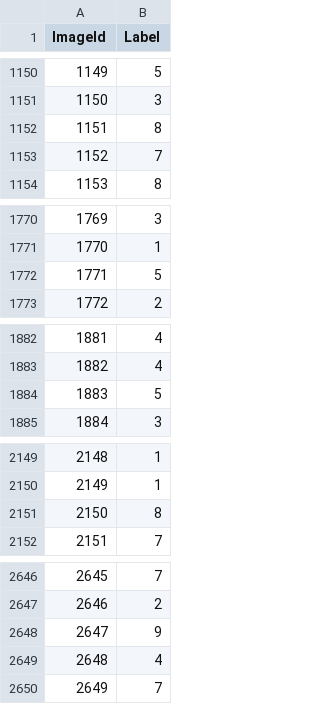
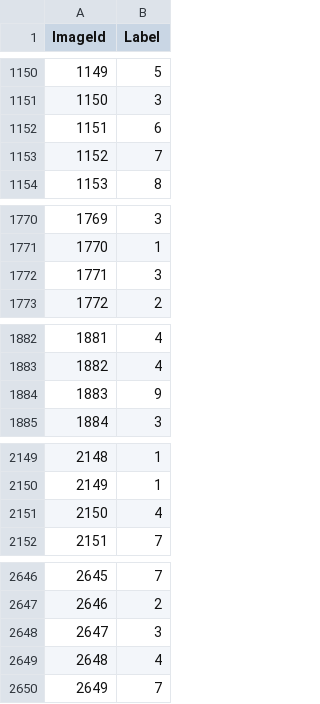
Before and after one commit to hongjun7/Computer-Vision, a CSV file: Kaggle/digit_recognizer/submission.csv, drawn as a sheet; only a part is shown, gaps mark what is left out; the diff covers the shown part only.

```diff
--- a/Kaggle/digit_recognizer/submission.csv
+++ b/Kaggle/digit_recognizer/submission.csv
@@ -1151,3 +1151,3 @@ ImageId,Label
 1150,3
-1151,8
+1151,6
 1152,7
@@ -1771,3 +1771,3 @@ ImageId,Label
 1770,1
-1771,5
+1771,3
 1772,2
@@ -1883,3 +1883,3 @@ ImageId,Label
 1882,4
-1883,5
+1883,9
 1884,3
@@ -2150,3 +2150,3 @@ ImageId,Label
 2149,1
-2150,8
+2150,4
 2151,7
@@ -2647,3 +2647,3 @@ ImageId,Label
 2646,2
-2647,9
+2647,3
 2648,4
```
Also changed, not shown: 117 edited cells elsewhere in this file, 1 other file.
